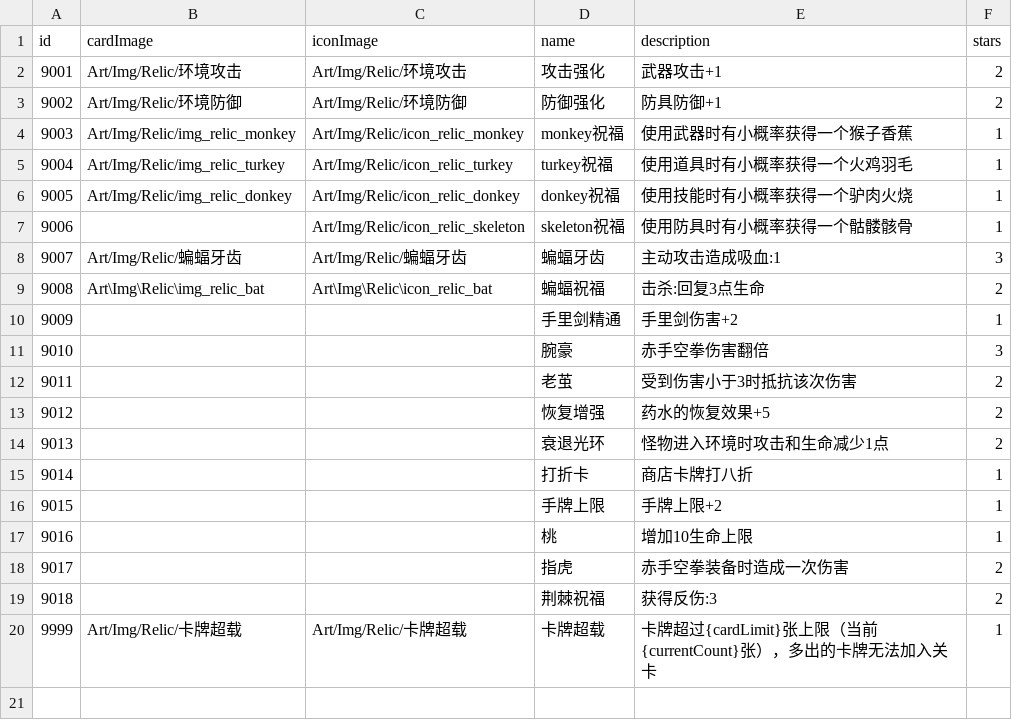
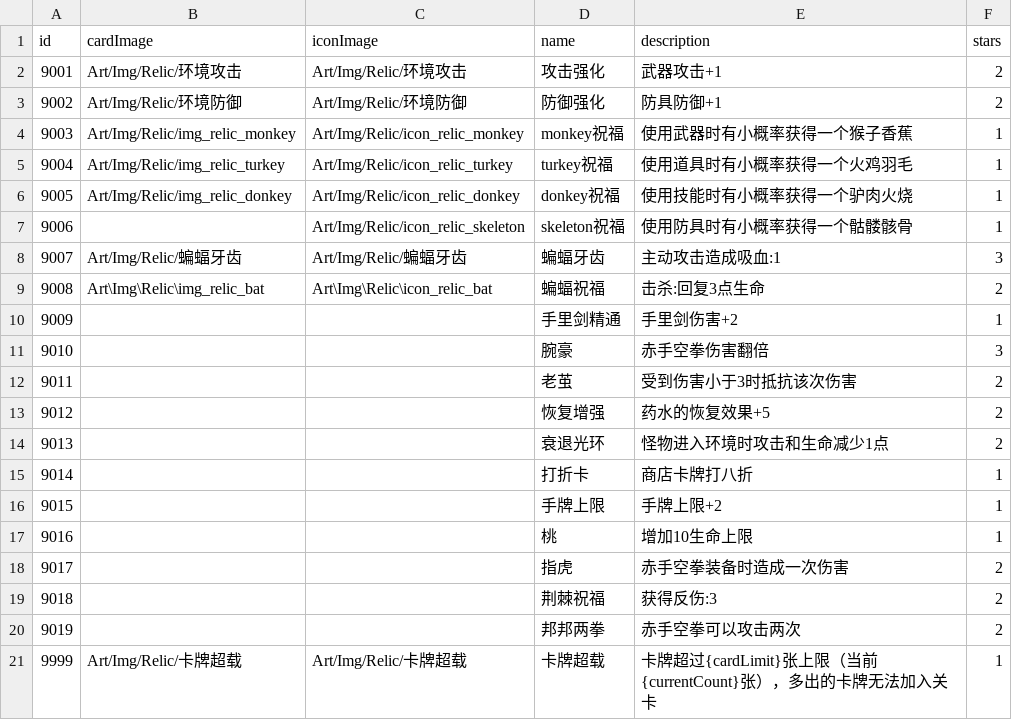
Before and after one commit to Nancobamboo/joeys-nightmare-2, a CSV file: joey2/Assets/Resources/Data/relic_info.csv, drawn as a sheet.

Commit message:
Add DoublePunch relic to enhance bare hands attack mechanics

```diff
--- a/joey2/Assets/Resources/Data/relic_info.csv
+++ b/joey2/Assets/Resources/Data/relic_info.csv
@@ -19,2 +19,3 @@
 9018,,,荆棘祝福,获得反伤:3,2
+9019,,,邦邦两拳,赤手空拳可以攻击两次,2
 9999,Art/Img/Relic/卡牌超载,Art/Img/Relic/卡牌超载,卡牌超载,卡牌超过{cardLimit}张上限（当前{currentCount}张），多出的卡牌无法加入关卡,1
```
Also changed, not shown: 3 other files.
